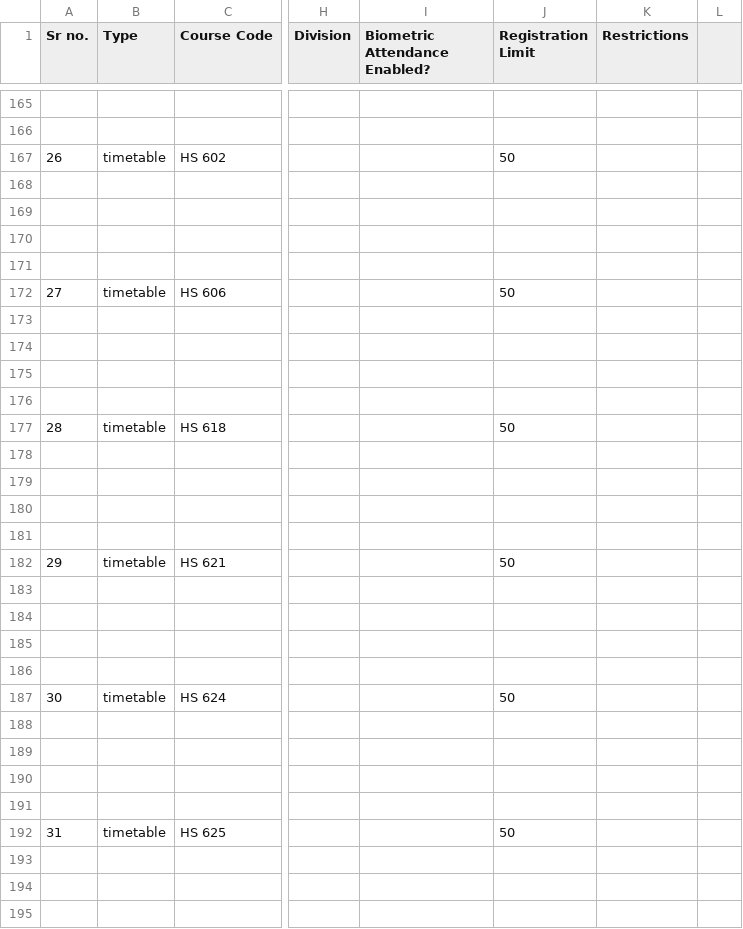
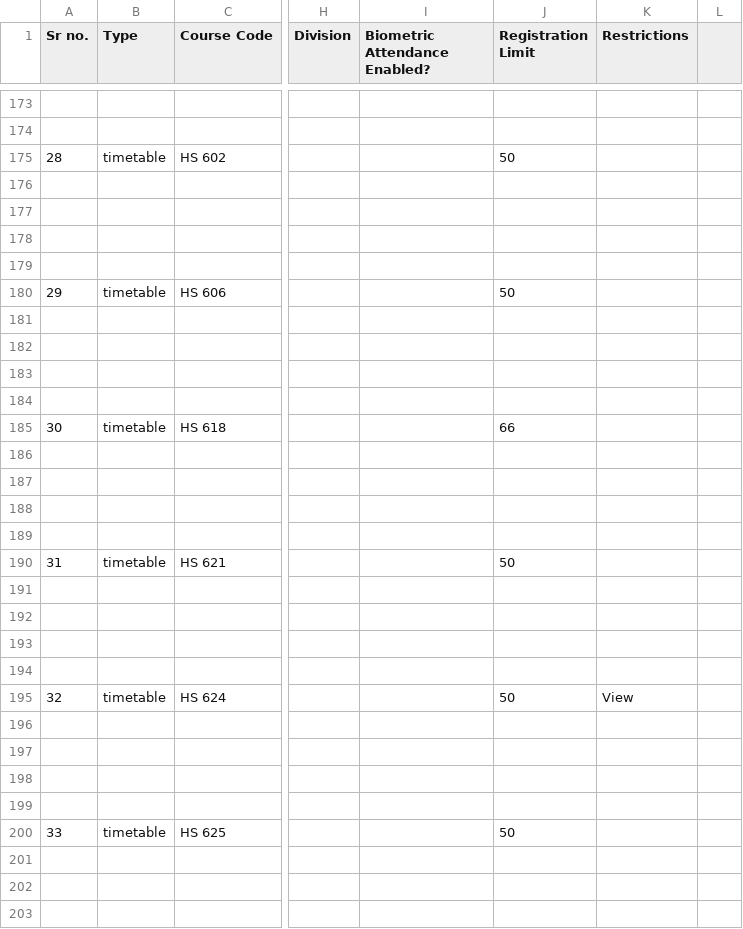
Before and after one commit to chiraggarg95/Course-Selector, a CSV file: dept_courses_csv/HS.csv, drawn as a sheet; only a part is shown, gaps mark what is left out; addresses are those after the commit; the diff covers the shown part only; the diff names each change by its address in the sheet, - before the commit and + after, or states it on an @@ line.

```diff
--- a/dept_courses_csv/HS.csv
+++ b/dept_courses_csv/HS.csv
-A175 (Sr no.): 26
+A175 (Sr no.): 28
-A180 (Sr no.): 27
+A180 (Sr no.): 29
-A185 (Sr no.): 28
+A185 (Sr no.): 30
-J185 (Registration Limit): 50
+J185 (Registration Limit): 66
-A190 (Sr no.): 29
+A190 (Sr no.): 31
-A195 (Sr no.): 30
+A195 (Sr no.): 32
-K195 (Restrictions): (empty)
+K195 (Restrictions): View
-A200 (Sr no.): 31
+A200 (Sr no.): 33
```
Also changed, not shown: 27 added rows, 27 removed rows, 1 moved row and 32 edited cells elsewhere in this file, dept_courses_csv/CSE.csv, dept_courses_csv/EE.csv, 4 other files.
